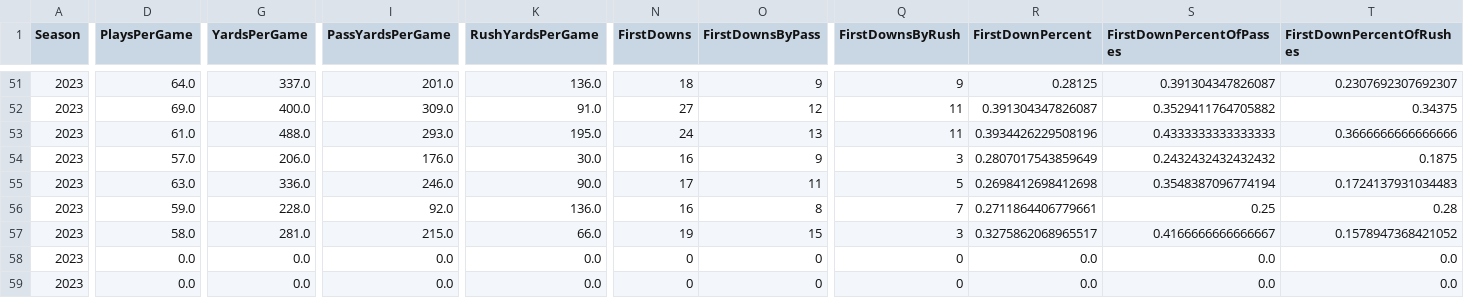
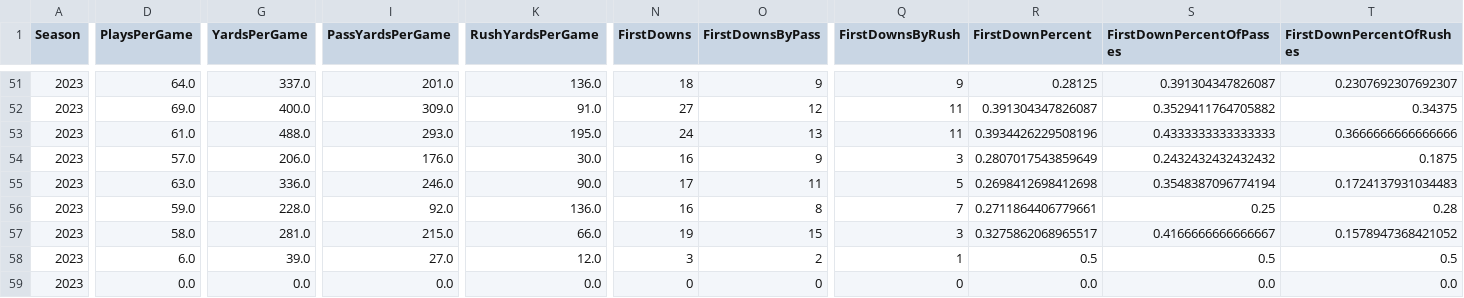
Before and after one commit to armstjc/xfl-2023-data-repository, a CSV file: game_stats/team/csv/2023_xfl_team_game_stats.csv, drawn as a sheet; only a part is shown, gaps mark what is left out; the diff covers the shown part only; the diff names each change by its address in the sheet, - before the commit and + after, or states it on an @@ line.

```diff
--- a/game_stats/team/csv/2023_xfl_team_game_stats.csv
+++ b/game_stats/team/csv/2023_xfl_team_game_stats.csv
-D58 (PlaysPerGame): 0.0
+D58 (PlaysPerGame): 6.0
-G58 (YardsPerGame): 0.0
+G58 (YardsPerGame): 39.0
-I58 (PassYardsPerGame): 0.0
+I58 (PassYardsPerGame): 27.0
-K58 (RushYardsPerGame): 0.0
+K58 (RushYardsPerGame): 12.0
-N58 (FirstDowns): 0
+N58 (FirstDowns): 3
-O58 (FirstDownsByPass): 0
+O58 (FirstDownsByPass): 2
-Q58 (FirstDownsByRush): 0
+Q58 (FirstDownsByRush): 1
-R58 (FirstDownPercent): 0.0
+R58 (FirstDownPercent): 0.5
-S58 (FirstDownPercentOfPasses): 0.0
+S58 (FirstDownPercentOfPasses): 0.5
-T58 (FirstDownPercentOfRushes): 0.0
+T58 (FirstDownPercentOfRushes): 0.5
```
Also changed, not shown: 173 edited cells elsewhere in this file, game_stats/player/csv/2023_xfl_player_season_stats.csv, game_stats/player/raw/csv/FOOTBALL_XFL_2023_4_8_ARL@ORL.csv, 16 other files.
